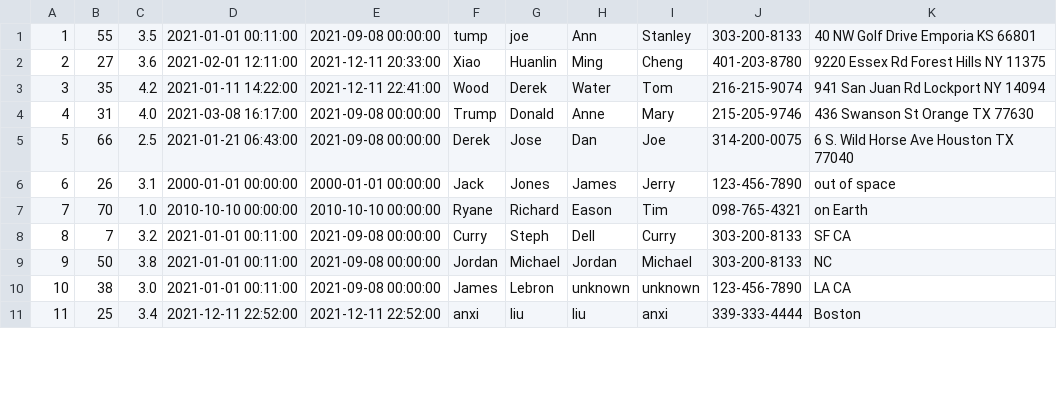
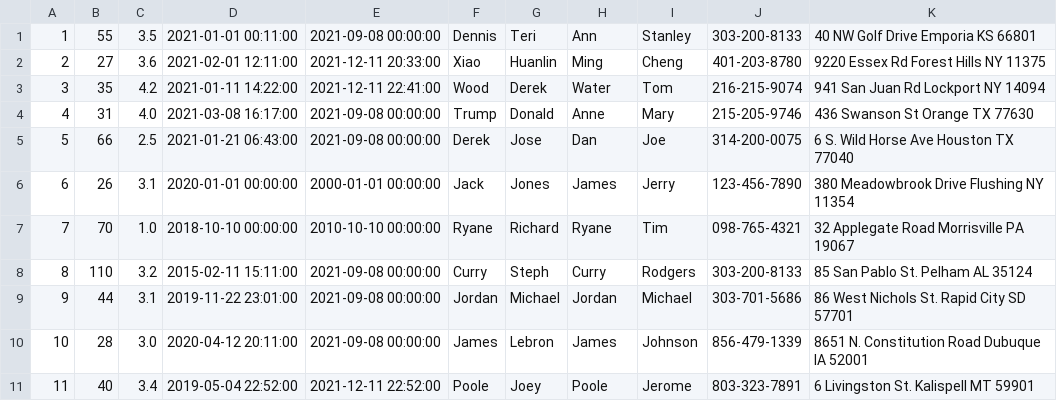
Before and after one commit to bw98/DayCare, a CSV file: src/main/resources/students.csv, drawn as a sheet; only a part is shown; the diff covers the shown part only.

Commit message:
modify students.csv

```diff
--- a/src/main/resources/students.csv
+++ b/src/main/resources/students.csv
@@ -1,2 +1,2 @@
-1,55,3.5,2021-01-01 00:11:00,2021-09-08 00:00:00,tump,joe,Ann,Stanley,303-200-8133,40 NW Golf Drive Emporia KS 66801
+1,55,3.5,2021-01-01 00:11:00,2021-09-08 00:00:00,Dennis,Teri,Ann,Stanley,303-200-8133,40 NW Golf Drive Emporia KS 66801
 2,27,3.6,2021-02-01 12:11:00,2021-12-11 20:33:00,Xiao,Huanlin,Ming,Cheng,401-203-8780,9220 Essex Rd Forest Hills NY 11375
@@ -5,7 +5,7 @@
 5,66,2.5,2021-01-21 06:43:00,2021-09-08 00:00:00,Derek,Jose,Dan,Joe,314-200-0075,6 S. Wild Horse Ave Houston TX 77040
-6,26,3.1,2000-01-01 00:00:00,2000-01-01 00:00:00,Jack,Jones,James,Jerry,123-456-7890,out of space
-7,70,1.0,2010-10-10 00:00:00,2010-10-10 00:00:00,Ryane,Richard,Eason,Tim,098-765-4321,on Earth
-8,7,3.2,2021-01-01 00:11:00,2021-09-08 00:00:00,Curry,Steph,Dell,Curry,303-200-8133,SF CA
-9,50,3.8,2021-01-01 00:11:00,2021-09-08 00:00:00,Jordan,Michael,Jordan,Michael,303-200-8133,NC
-10,38,3.0,2021-01-01 00:11:00,2021-09-08 00:00:00,James,Lebron,unknown,unknown,123-456-7890,LA CA
-11,25,3.4,2021-12-11 22:52:00,2021-12-11 22:52:00,anxi,liu,liu,anxi,339-333-4444,Boston
+6,26,3.1,2020-01-01 00:00:00,2000-01-01 00:00:00,Jack,Jones,James,Jerry,123-456-7890,380 Meadowbrook Drive Flushing NY 11354
+7,70,1.0,2018-10-10 00:00:00,2010-10-10 00:00:00,Ryane,Richard,Ryane,Tim,098-765-4321,32 Applegate Road Morrisville PA 19067
+8,110,3.2,2015-02-11 15:11:00,2021-09-08 00:00:00,Curry,Steph,Curry,Rodgers,303-200-8133,85 San Pablo St. Pelham AL 35124
+9,44,3.1,2019-11-22 23:01:00,2021-09-08 00:00:00,Jordan,Michael,Jordan,Michael,303-701-5686,86 West Nichols St. Rapid City SD 57701
+10,28,3.0,2020-04-12 20:11:00,2021-09-08 00:00:00,James,Lebron,James,Johnson,856-479-1339,8651 N. Constitution Road Dubuque IA 52001
+11,40,3.4,2019-05-04 22:52:00,2021-12-11 22:52:00,Poole,Joey,Poole,Jerome,803-323-7891,6 Livingston St. Kalispell MT 59901
```
Also changed, not shown: 5 added rows, 2 removed rows and 34 edited cells elsewhere in this file.
